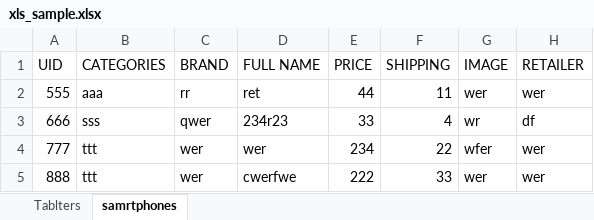
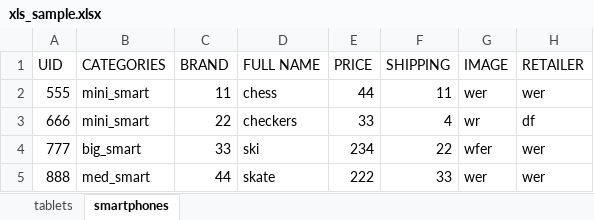
Before and after one commit to alexacwo/lw_price, an Excel workbook: xls_sample.xlsx, sheet smartphones, drawn as a sheet; only a part is shown; values as stored, in another font and other column widths than the file's, no borders; the diff names each change by its address in the sheet, - before the commit and + after, or states it on an @@ line.

```diff
--- a/xls_sample.xlsx (sheet smartphones)
+++ b/xls_sample.xlsx (sheet smartphones)
-sheet tab: Tablters
+sheet tab: tablets
-sheet tab: samrtphones
+sheet tab: smartphones
-B2 (CATEGORIES): aaa
+B2 (CATEGORIES): mini_smart
-C2 (BRAND): rr
+C2 (BRAND): 11
-D2 (FULL NAME): ret
+D2 (FULL NAME): chess
-B3 (CATEGORIES): sss
+B3 (CATEGORIES): mini_smart
-C3 (BRAND): qwer
+C3 (BRAND): 22
-D3 (FULL NAME): 234r23
+D3 (FULL NAME): checkers
-B4 (CATEGORIES): ttt
+B4 (CATEGORIES): big_smart
-C4 (BRAND): wer
+C4 (BRAND): 33
-D4 (FULL NAME): wer
+D4 (FULL NAME): ski
-B5 (CATEGORIES): ttt
+B5 (CATEGORIES): med_smart
-C5 (BRAND): wer
+C5 (BRAND): 44
-D5 (FULL NAME): cwerfwe
+D5 (FULL NAME): skate
```
Also changed, not shown: sheet tablets, 7 other files.
